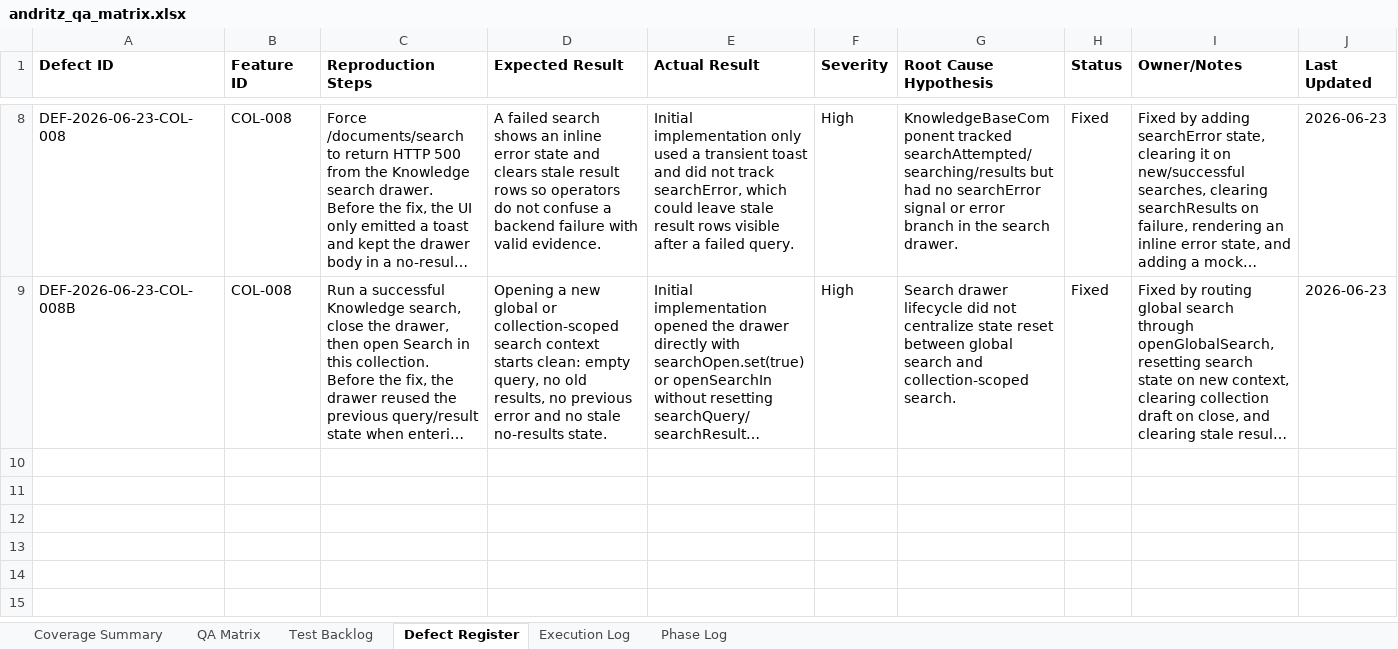
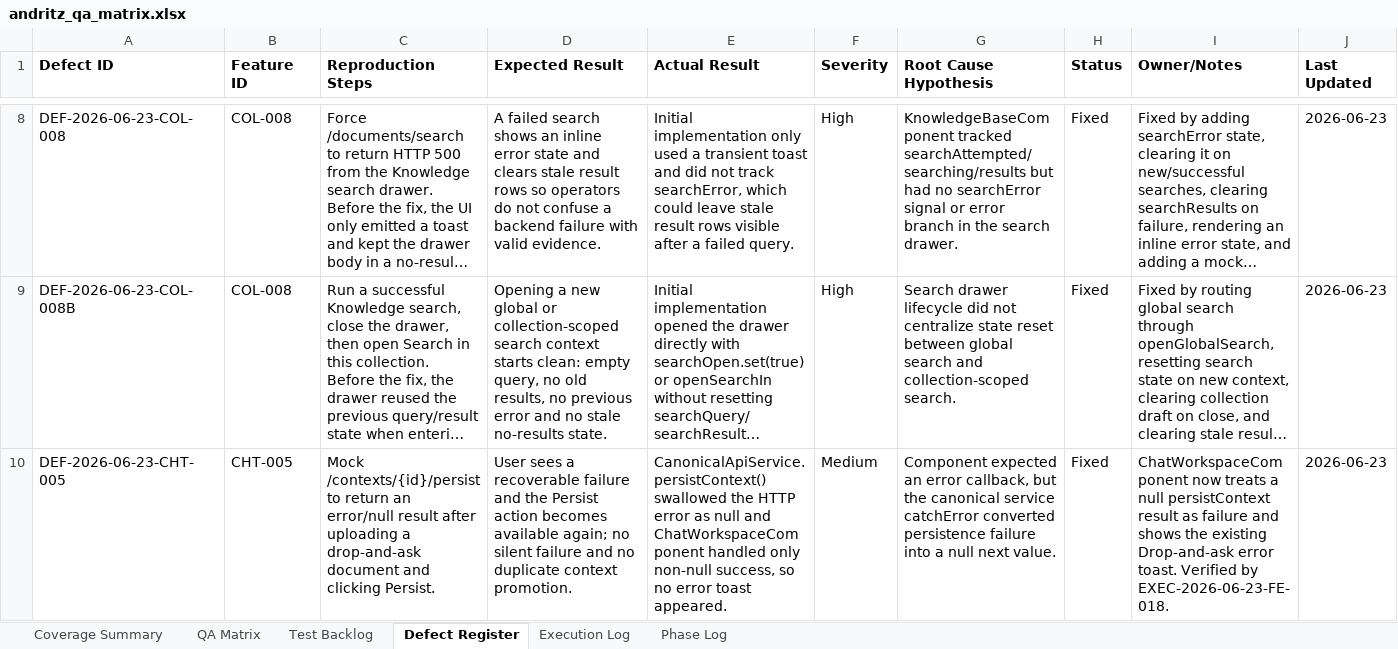
Before and after one commit to tishacian/hyusai, an Excel workbook: outputs/019edc68-andritz-qa/andritz_qa_matrix.xlsx, sheet Defect Register, drawn as a sheet; only a part is shown, gaps mark what is left out; long unchanged cells end in …; values as stored, in another font and other column widths than the file's, no borders; the diff names each change by its address in the sheet, - before the commit and + after, or states it on an @@ line.

Commit message:
fix(chat): stabilize drop-and-ask persistence

```diff
--- a/outputs/019edc68-andritz-qa/andritz_qa_matrix.xlsx (sheet Defect Register)
+++ b/outputs/019edc68-andritz-qa/andritz_qa_matrix.xlsx (sheet Defect Register)
+row 10: DEF-2026-06-23-CHT-005 | CHT-005 | Mock /contexts/{id}/persist to return an error/null result after uploading a drop-and-ask document and clicking Persist. | User sees a recoverable failure and the Persist action becomes available again; no silent failure and no duplicate context promotion. | CanonicalApiService.persistContext() swallowed the HTTP error as null and ChatWorkspaceComponent handled only non-null success, so no error toast appeared. | Medium | Component expected an error callback, but the canonical service catchError converted persistence failure into a null next value. | Fixed | ChatWorkspaceComponent now treats a null persistContext result as failure and shows the existing Drop-and-ask error toast. Verified by EXEC-2026-06-23-FE-018. | 2026-06-23
```
Also changed, not shown: sheet Test Backlog, sheet Execution Log, sheet QA Matrix, sheet Coverage Summary, sheet Phase Log, 10 other files.
